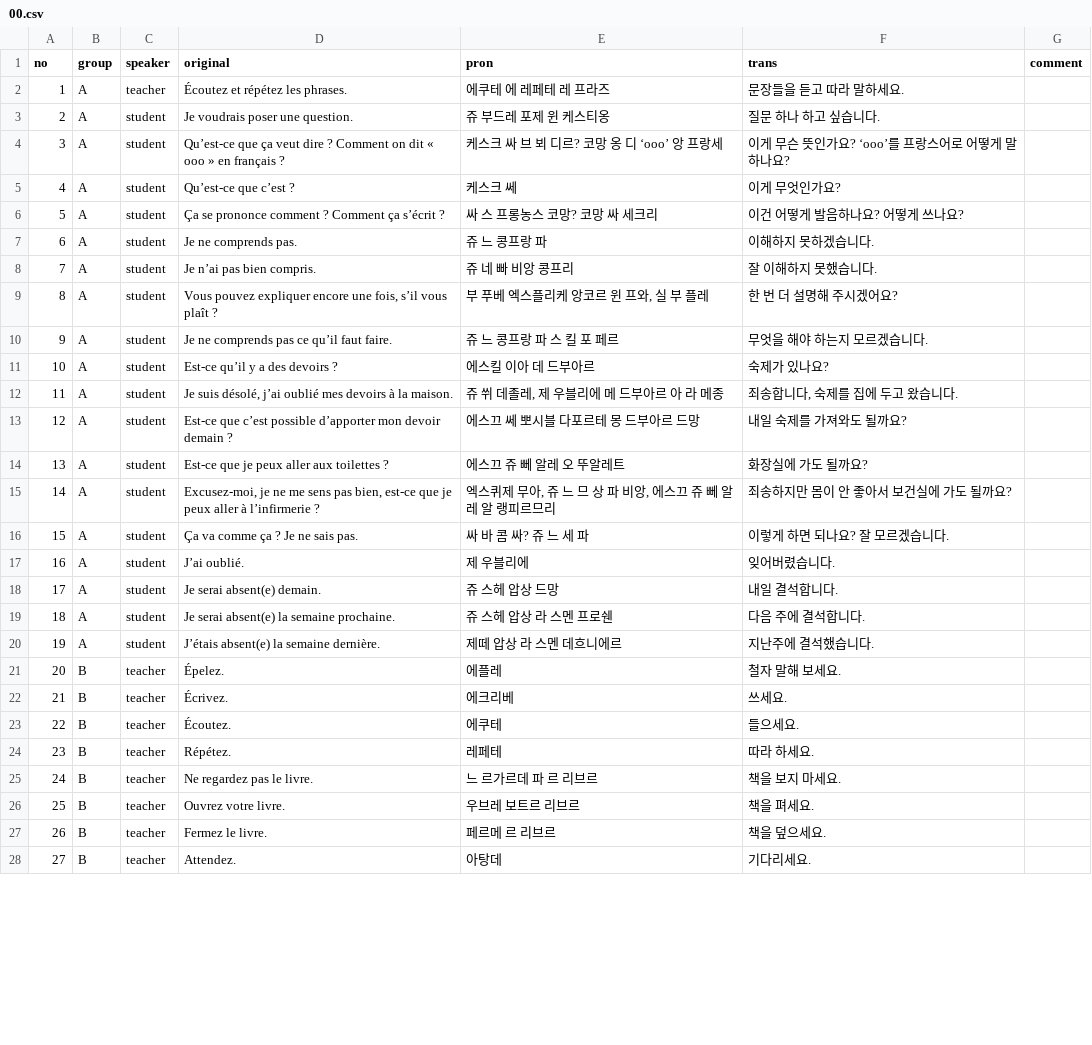
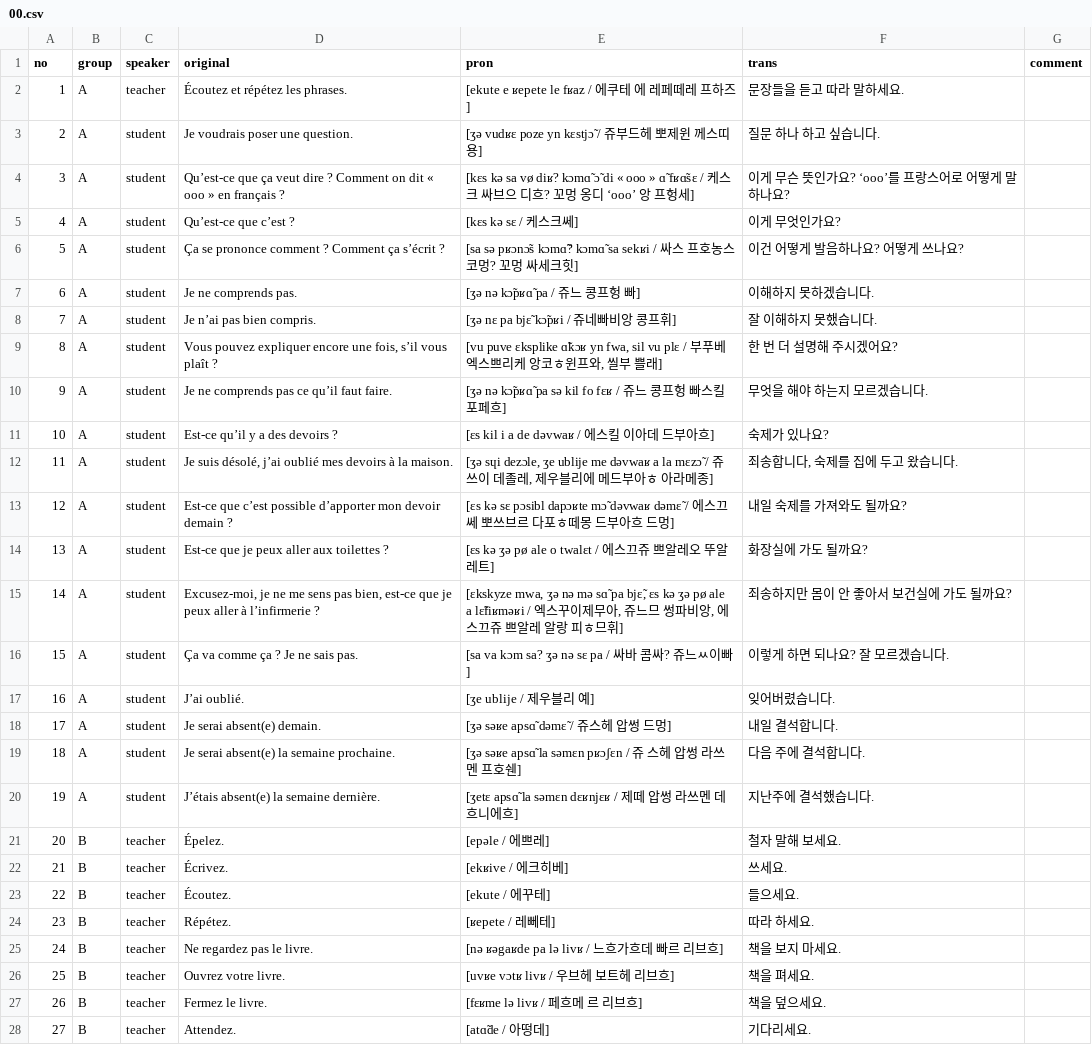
Before and after one commit to moonIsMyFriend/lang.github.io, a CSV file: src/fr/kn/bd1/00.csv, drawn as a sheet; only a part is shown; the diff covers the shown part only.

```diff
--- a/src/fr/kn/bd1/00.csv
+++ b/src/fr/kn/bd1/00.csv
@@ -1,28 +1,28 @@
 no,group,speaker,original,pron,trans,comment
-1,A,teacher,Écoutez et répétez les phrases.,에쿠테 에 레페테 레 프라즈,문장들을 듣고 따라 말하세요.,
-2,A,student,Je voudrais poser une question.,쥬 부드레 포제 윈 케스티옹,질문 하나 하고 싶습니다.,
-3,A,student,Qu’est-ce que ça veut dire ? Comment on dit « ooo » en français ?,케스크 싸 브 뵈 디르? 코망 옹 디 ‘ooo’ 앙 프랑세,이게 무슨 뜻인가요? ‘ooo’를 프랑스어로 어떻게 말하나요?,
-4,A,student,Qu’est-ce que c’est ?,케스크 쎄,이게 무엇인가요?,
-5,A,student,Ça se prononce comment ? Comment ça s’écrit ?,싸 스 프롱농스 코망? 코망 싸 세크리,이건 어떻게 발음하나요? 어떻게 쓰나요?,
-6,A,student,Je ne comprends pas.,쥬 느 콩프랑 파,이해하지 못하겠습니다.,
-7,A,student,Je n’ai pas bien compris.,쥬 네 빠 비앙 콩프리,잘 이해하지 못했습니다.,
-8,A,student,"Vous pouvez expliquer encore une fois, s’il vous plaît ?","부 푸베 엑스플리케 앙코르 윈 프와, 실 부 플레",한 번 더 설명해 주시겠어요?,
-9,A,student,Je ne comprends pas ce qu’il faut faire.,쥬 느 콩프랑 파 스 킬 포 페르,무엇을 해야 하는지 모르겠습니다.,
-10,A,student,Est-ce qu’il y a des devoirs ?,에스킬 이아 데 드부아르,숙제가 있나요?,
-11,A,student,"Je suis désolé, j’ai oublié mes devoirs à la maison.","쥬 쒸 데졸레, 제 우블리에 메 드부아르 아 라 메종","죄송합니다, 숙제를 집에 두고 왔습니다.",
-12,A,student,Est-ce que c’est possible d’apporter mon devoir demain ?,에스끄 쎄 뽀시블 다포르테 몽 드부아르 드망,내일 숙제를 가져와도 될까요?,
-13,A,student,Est-ce que je peux aller aux toilettes ?,에스끄 쥬 뻬 알레 오 뚜알레트,화장실에 가도 될까요?,
-14,A,student,"Excusez-moi, je ne me sens pas bien, est-ce que je peux aller à l’infirmerie ?","엑스퀴제 무아, 쥬 느 므 상 파 비앙, 에스끄 쥬 뻬 알레 알 랭피르므리",죄송하지만 몸이 안 좋아서 보건실에 가도 될까요?,
-15,A,student,Ça va comme ça ? Je ne sais pas.,싸 바 콤 싸? 쥬 느 세 파,이렇게 하면 되나요? 잘 모르겠습니다.,
-16,A,student,J’ai oublié.,제 우블리에,잊어버렸습니다.,
-17,A,student,Je serai absent(e) demain.,쥬 스헤 압상 드망,내일 결석합니다.,
-18,A,student,Je serai absent(e) la semaine prochaine.,쥬 스헤 압상 라 스멘 프로쉔,다음 주에 결석합니다.,
-19,A,student,J’étais absent(e) la semaine dernière.,제떼 압상 라 스멘 데흐니에르,지난주에 결석했습니다.,
-20,B,teacher,Épelez.,에플레,철자 말해 보세요.,
-21,B,teacher,Écrivez.,에크리베,쓰세요.,
-22,B,teacher,Écoutez.,에쿠테,들으세요.,
-23,B,teacher,Répétez.,레페테,따라 하세요.,
-24,B,teacher,Ne regardez pas le livre.,느 르가르데 파 르 리브르,책을 보지 마세요.,
-25,B,teacher,Ouvrez votre livre.,우브레 보트르 리브르,책을 펴세요.,
-26,B,teacher,Fermez le livre.,페르메 르 리브르,책을 덮으세요.,
-27,B,teacher,Attendez.,아탕데,기다리세요.,
+1,A,teacher,Écoutez et répétez les phrases.,[ekute e ʁepete le fʁaz / 에쿠테 에 레페떼레 프하즈],문장들을 듣고 따라 말하세요.,
+2,A,student,Je voudrais poser une question.,[ʒə vudʁɛ poze yn kɛstjɔ̃ / 쥬부드헤 뽀제윈 께스띠용],질문 하나 하고 싶습니다.,
+3,A,student,Qu’est-ce que ça veut dire ? Comment on dit « ooo » en français ?,[kɛs kə sa vø diʁ? kɔmɑ̃ ɔ̃ di « ooo » ɑ̃ fʁɑ̃sɛ / 케스크 싸브으 디흐? 꼬멍 옹디 ‘ooo’ 앙 프헝세],이게 무슨 뜻인가요? ‘ooo’를 프랑스어로 어떻게 말하나요?,
+4,A,student,Qu’est-ce que c’est ?,[kɛs kə sɛ / 케스크쎄],이게 무엇인가요?,
+5,A,student,Ça se prononce comment ? Comment ça s’écrit ?,[sa sə pʁɔnɔ̃s kɔmɑ̃? kɔmɑ̃ sa sekʁi / 싸스 프호농스코멍? 꼬멍 싸세크힛],이건 어떻게 발음하나요? 어떻게 쓰나요?,
+6,A,student,Je ne comprends pas.,[ʒə nə kɔ̃pʁɑ̃ pa / 쥬느 콩프헝 빠],이해하지 못하겠습니다.,
+7,A,student,Je n’ai pas bien compris.,[ʒə nɛ pa bjɛ̃ kɔ̃pʁi / 쥬네빠비앙 콩프휘],잘 이해하지 못했습니다.,
+8,A,student,"Vous pouvez expliquer encore une fois, s’il vous plaît ?","[vu puve ɛksplike ɑ̃kɔʁ yn fwa, sil vu plɛ / 부푸베 엑스쁘리케 앙코ㅎ윈프와, 씰부 쁠래]",한 번 더 설명해 주시겠어요?,
+9,A,student,Je ne comprends pas ce qu’il faut faire.,[ʒə nə kɔ̃pʁɑ̃ pa sə kil fo fɛʁ / 쥬느 콩프헝 빠스킬 포페흐],무엇을 해야 하는지 모르겠습니다.,
+10,A,student,Est-ce qu’il y a des devoirs ?,[ɛs kil i a de dəvwaʁ / 에스킬 이아데 드부아흐],숙제가 있나요?,
+11,A,student,"Je suis désolé, j’ai oublié mes devoirs à la maison.","[ʒə sɥi dezɔle, ʒe ublije me dəvwaʁ a la mɛzɔ̃ / 쥬쓰이 데졸레, 제우블리에 메드부아ㅎ 아라메종]","죄송합니다, 숙제를 집에 두고 왔습니다.",
+12,A,student,Est-ce que c’est possible d’apporter mon devoir demain ?,[ɛs kə sɛ pɔsibl dapɔʁte mɔ̃ dəvwaʁ dəmɛ̃ / 에스끄쎄 뽀쓰브르 다포ㅎ떼몽 드부아흐 드멍],내일 숙제를 가져와도 될까요?,
+13,A,student,Est-ce que je peux aller aux toilettes ?,[ɛs kə ʒə pø ale o twalɛt / 에스끄쥬 쁘알레오 뚜알레트],화장실에 가도 될까요?,
+14,A,student,"Excusez-moi, je ne me sens pas bien, est-ce que je peux aller à l’infirmerie ?","[ɛkskyze mwa, ʒə nə mə sɑ̃ pa bjɛ̃, ɛs kə ʒə pø ale a lɛ̃fiʁməʁi / 엑스꾸이제무아, 쥬느므 썽파비앙, 에스끄쥬 쁘알레 알랑 피ㅎ므휘]",죄송하지만 몸이 안 좋아서 보건실에 가도 될까요?,
+15,A,student,Ça va comme ça ? Je ne sais pas.,[sa va kɔm sa? ʒə nə sɛ pa / 싸바 콤싸? 쥬느ㅆ이빠],이렇게 하면 되나요? 잘 모르겠습니다.,
+16,A,student,J’ai oublié.,[ʒe ublije / 제우블리 예],잊어버렸습니다.,
+17,A,student,Je serai absent(e) demain.,[ʒə səʁe apsɑ̃ dəmɛ̃ / 쥬스헤 압썽 드멍],내일 결석합니다.,
+18,A,student,Je serai absent(e) la semaine prochaine.,[ʒə səʁe apsɑ̃ la səmɛn pʁɔʃɛn / 쥬 스헤 압썽 라쓰멘 프호쉔],다음 주에 결석합니다.,
+19,A,student,J’étais absent(e) la semaine dernière.,[ʒetɛ apsɑ̃ la səmɛn dɛʁnjɛʁ / 제떼 압썽 라쓰멘 데흐니에흐],지난주에 결석했습니다.,
+20,B,teacher,Épelez.,[epəle / 에쁘레],철자 말해 보세요.,
+21,B,teacher,Écrivez.,[ekʁive / 에크히베],쓰세요.,
+22,B,teacher,Écoutez.,[ekute / 에꾸테],들으세요.,
+23,B,teacher,Répétez.,[ʁepete / 레뻬테],따라 하세요.,
+24,B,teacher,Ne regardez pas le livre.,[nə ʁəgaʁde pa lə livʁ / 느흐가흐데 빠르 리브흐],책을 보지 마세요.,
+25,B,teacher,Ouvrez votre livre.,[uvʁe vɔtʁ livʁ / 우브헤 보트헤 리브흐],책을 펴세요.,
+26,B,teacher,Fermez le livre.,[fɛʁme lə livʁ / 페흐메 르 리브흐],책을 덮으세요.,
+27,B,teacher,Attendez.,[atɑ̃de / 아떵데],기다리세요.,
```
Also changed, not shown: 62 edited cells elsewhere in this file, src/fr/kn/bd1/02.csv, src/fr/kn/bd1/03.csv, 4 other files.
